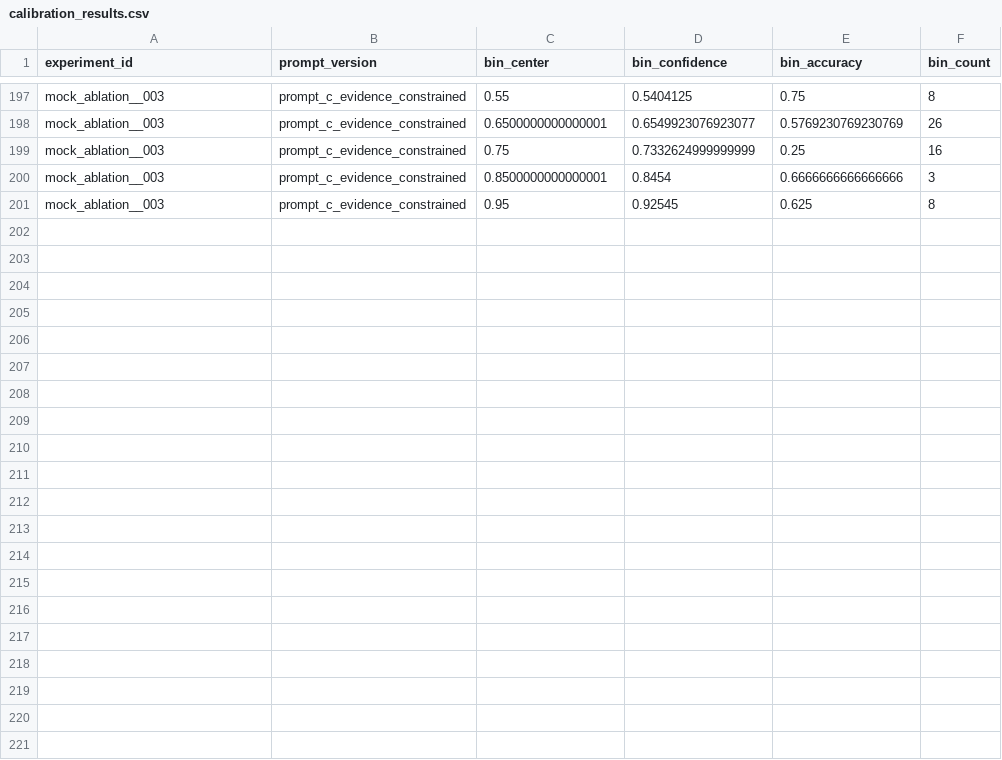
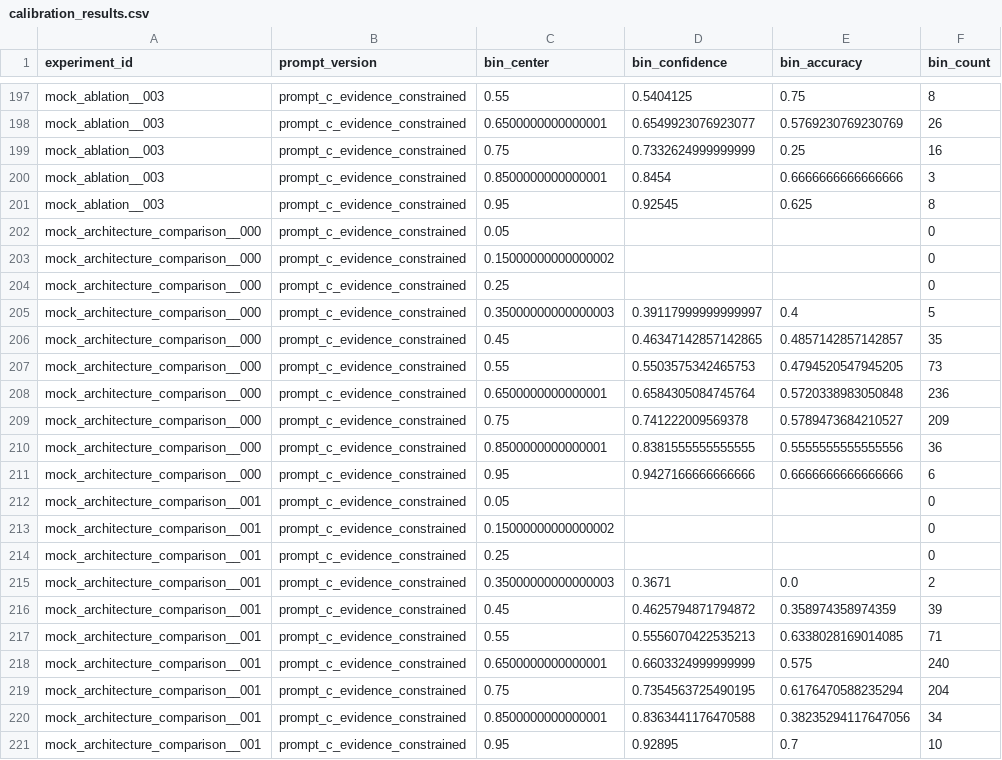
Before and after one commit to yullieyang/agentic-ai-evaluation-platform, a CSV file: outputs/calibration_results.csv, drawn as a sheet; only a part is shown, gaps mark what is left out; the diff names each change by its address in the sheet, - before the commit and + after, or states it on an @@ line.

```diff
--- a/outputs/calibration_results.csv
+++ b/outputs/calibration_results.csv
+row 202: mock_architecture_comparison__000 | prompt_c_evidence_constrained | 0.05 |  |  | 0
+row 203: mock_architecture_comparison__000 | prompt_c_evidence_constrained | 0.15000000000000002 |  |  | 0
+row 204: mock_architecture_comparison__000 | prompt_c_evidence_constrained | 0.25 |  |  | 0
+row 205: mock_architecture_comparison__000 | prompt_c_evidence_constrained | 0.35000000000000003 | 0.39117999999999997 | 0.4 | 5
+row 206: mock_architecture_comparison__000 | prompt_c_evidence_constrained | 0.45 | 0.46347142857142865 | 0.4857142857142857 | 35
+row 207: mock_architecture_comparison__000 | prompt_c_evidence_constrained | 0.55 | 0.5503575342465753 | 0.4794520547945205 | 73
+row 208: mock_architecture_comparison__000 | prompt_c_evidence_constrained | 0.6500000000000001 | 0.6584305084745764 | 0.5720338983050848 | 236
+row 209: mock_architecture_comparison__000 | prompt_c_evidence_constrained | 0.75 | 0.741222009569378 | 0.5789473684210527 | 209
+row 210: mock_architecture_comparison__000 | prompt_c_evidence_constrained | 0.8500000000000001 | 0.8381555555555555 | 0.5555555555555556 | 36
+row 211: mock_architecture_comparison__000 | prompt_c_evidence_constrained | 0.95 | 0.9427166666666666 | 0.6666666666666666 | 6
+row 212: mock_architecture_comparison__001 | prompt_c_evidence_constrained | 0.05 |  |  | 0
+row 213: mock_architecture_comparison__001 | prompt_c_evidence_constrained | 0.15000000000000002 |  |  | 0
+row 214: mock_architecture_comparison__001 | prompt_c_evidence_constrained | 0.25 |  |  | 0
+row 215: mock_architecture_comparison__001 | prompt_c_evidence_constrained | 0.35000000000000003 | 0.3671 | 0.0 | 2
+row 216: mock_architecture_comparison__001 | prompt_c_evidence_constrained | 0.45 | 0.4625794871794872 | 0.358974358974359 | 39
+row 217: mock_architecture_comparison__001 | prompt_c_evidence_constrained | 0.55 | 0.5556070422535213 | 0.6338028169014085 | 71
+row 218: mock_architecture_comparison__001 | prompt_c_evidence_constrained | 0.6500000000000001 | 0.6603324999999999 | 0.575 | 240
+row 219: mock_architecture_comparison__001 | prompt_c_evidence_constrained | 0.75 | 0.7354563725490195 | 0.6176470588235294 | 204
+row 220: mock_architecture_comparison__001 | prompt_c_evidence_constrained | 0.8500000000000001 | 0.8363441176470588 | 0.38235294117647056 | 34
+row 221: mock_architecture_comparison__001 | prompt_c_evidence_constrained | 0.95 | 0.92895 | 0.7 | 10
```
Also changed, not shown: outputs/experiment_results.csv, 38 other files.
